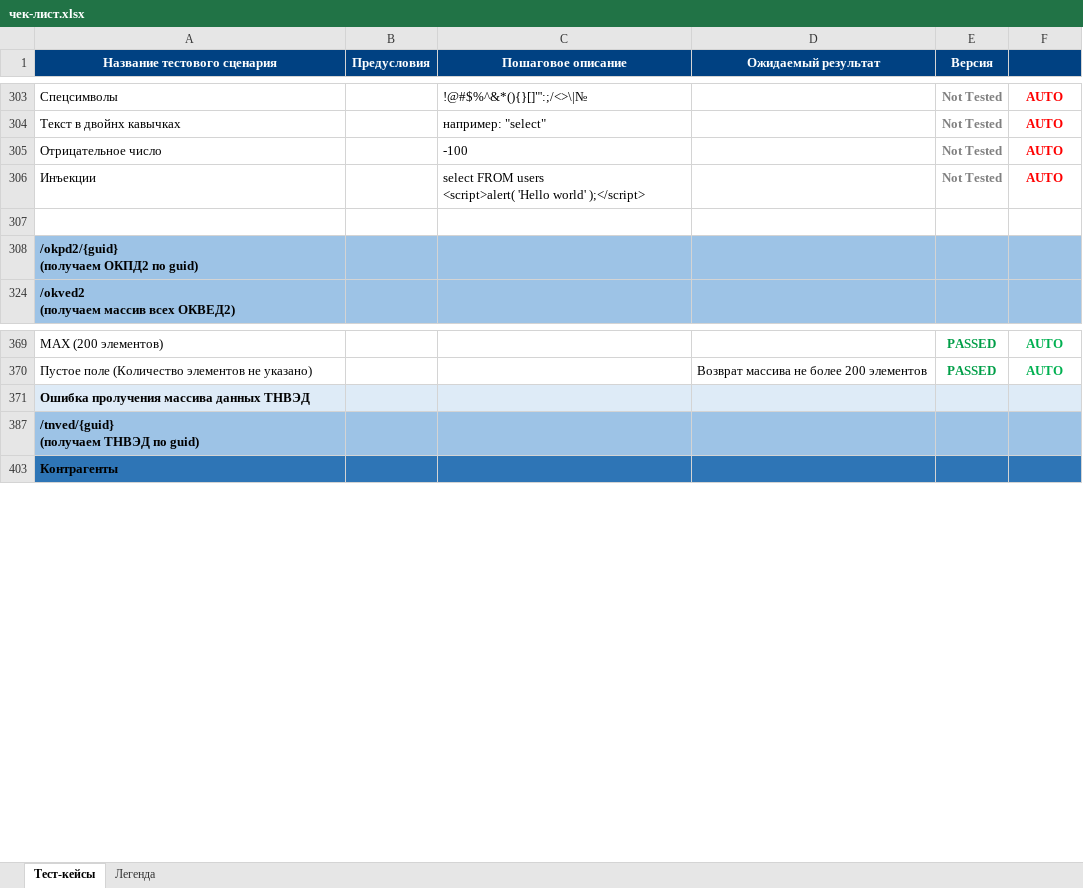
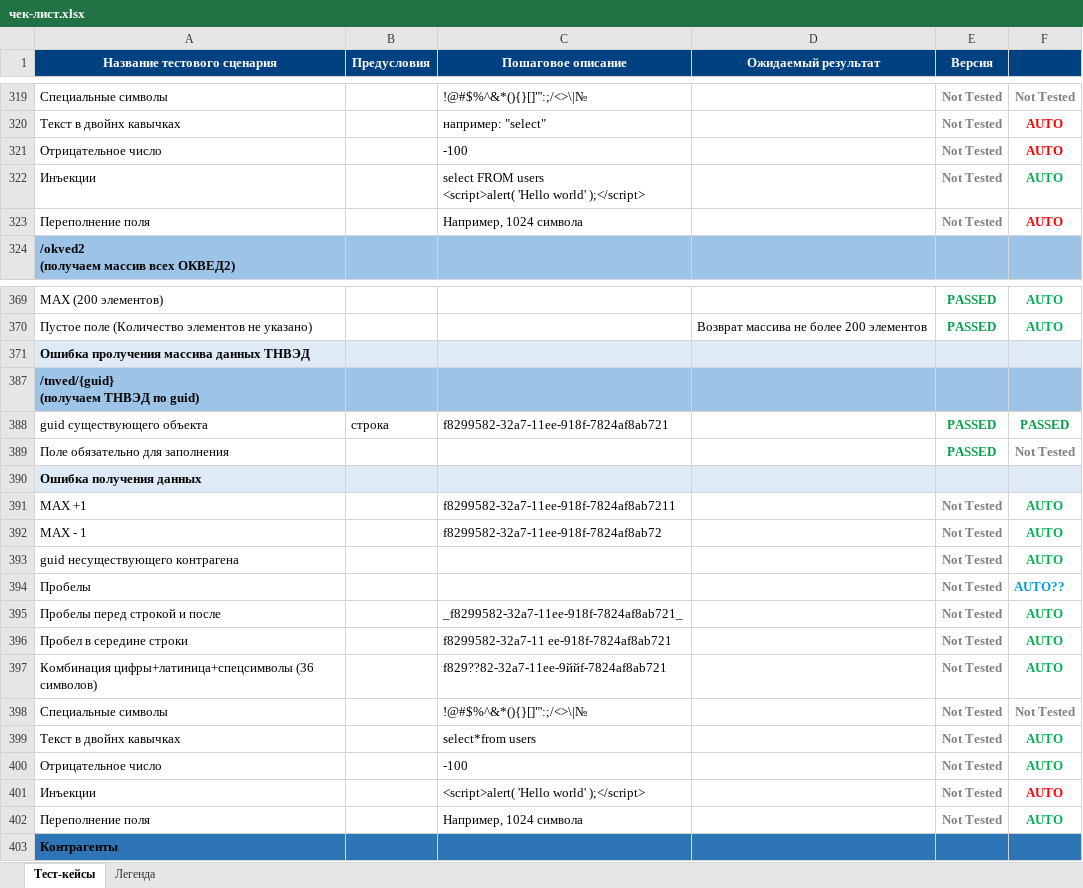
Before and after one commit to MalyshevAV/AutoTest, an Excel workbook: чек-лист.xlsx, sheet Тест-кейсы, drawn as a sheet; only a part is shown, gaps mark what is left out; values as stored, in another font and other column widths than the file's, no borders; removed rows and columns are numbered as before the commit, all else as after; ↵ is a line break in a cell; the diff covers the shown part only; the diff names each change by its address in the sheet, - before the commit and + after, or states it on an @@ line.

```diff
--- a/чек-лист.xlsx (sheet Тест-кейсы)
+++ b/чек-лист.xlsx (sheet Тест-кейсы)
-A319 (Название тестового сценария): Спецсимволы
+A319 (Название тестового сценария): Специальные символы
-F319: AUTO
+F319: Not Tested
-F319 text colour: #FF0000
+F319 text colour: #808080
-F322 text colour: #FF0000
+F322 text colour: #00B050
-row 323: (empty)
+row 323: Переполнение поля |  | Например, 1024 символа |  | Not Tested | AUTO
-row 308: /okpd2/{guid} ↵ (получаем ОКПД2 по guid)
@@ row 388 unhidden: guid существующего объекта | строка | f8299582-32a7-11ee-918f-7824af8ab721 |  | PASSED | PASSED @@
+row 389: Поле обязательно для заполнения |  |  |  | PASSED | Not Tested
+row 390: Ошибка получения данных
@@ row 391 unhidden: MAX +1 |  | f8299582-32a7-11ee-918f-7824af8ab7211 |  | Not Tested | AUTO @@
@@ row 392 unhidden: MAX - 1 |  | f8299582-32a7-11ee-918f-7824af8ab72 |  | Not Tested | AUTO @@
+row 393: guid несуществующего контрагена |  |  |  | Not Tested | AUTO
+row 394: Пробелы |  |  |  | Not Tested | AUTO??
@@ row 395 unhidden: Пробелы перед строкой и после |  | _f8299582-32a7-11ee-918f-7824af8ab721_ |  | Not Tested | AUTO @@
@@ row 396 unhidden: Пробел в середине строки |  | f8299582-32a7-11 ee-918f-7824af8ab721 |  | Not Tested | AUTO @@
@@ row 397 unhidden: Комбинация цифры+латиница+спецсимволы (36 символов) |  | f829??82-32a7-11ee-9ййf-7824af8ab721 |  | Not Tested | AUTO @@
+row 398: Специальные символы |  | !@#$%^&*(){}[]"':;/<>\|№ |  | Not Tested | Not Tested
@@ row 399 unhidden: Текст в двойнх кавычках |  | select*from users |  | Not Tested | AUTO @@
+row 400: Отрицательное число |  | -100 |  | Not Tested | AUTO
@@ row 401 unhidden: Инъекции |  | <script>alert( 'Hello world' );</script> |  | Not Tested | AUTO @@
+row 402: Переполнение поля |  | Например, 1024 символа |  | Not Tested | AUTO
```
Also changed, not shown: 19 added rows, 8 removed rows, 1 moved row, 16 hidden or unhidden rows, 13 edited cells and cell formats elsewhere in this sheet, hidden cells, 16 other files.
